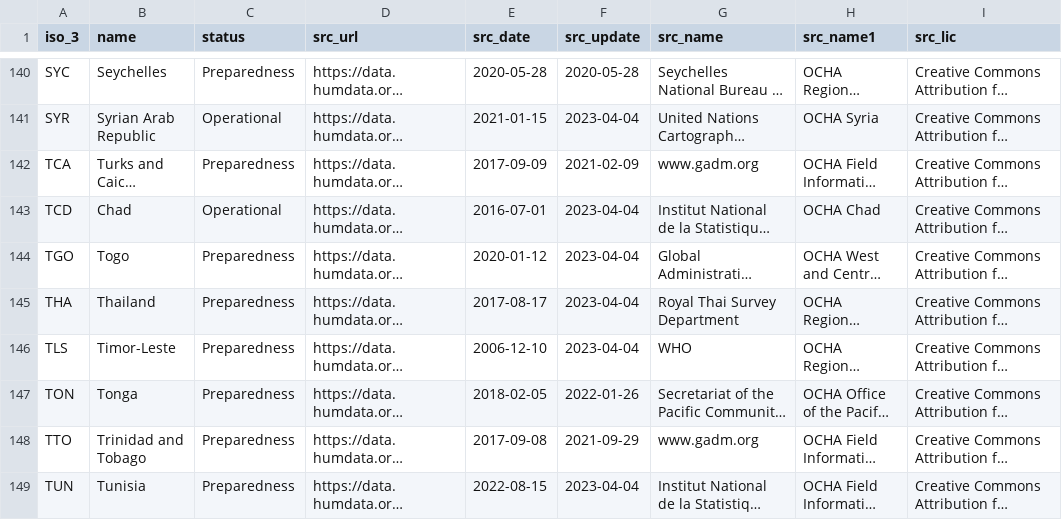
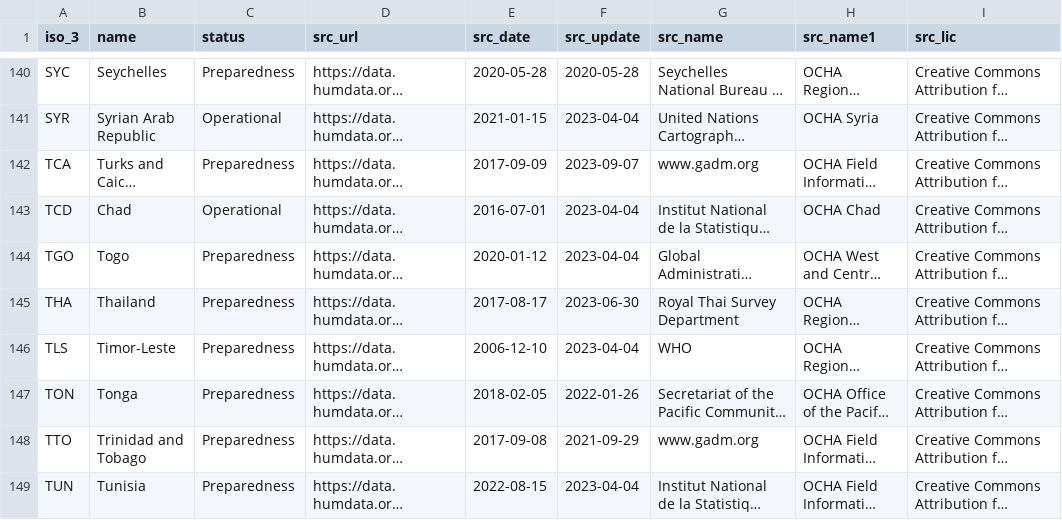
Before and after one commit to fieldmaps/admin-boundaries, a CSV file: inputs/cod.csv, drawn as a sheet; only a part is shown, gaps mark what is left out; long unchanged cells end in …; the diff covers the shown part only; the diff names each change by its address in the sheet, - before the commit and + after, or states it on an @@ line.

```diff
--- a/inputs/cod.csv
+++ b/inputs/cod.csv
-F142 (src_update): 2021-02-09
+F142 (src_update): 2023-09-07
-F145 (src_update): 2023-04-04
+F145 (src_update): 2023-06-30
```
Also changed, not shown: 30 edited cells elsewhere in this file, inputs/meta.csv, 3 other files.
